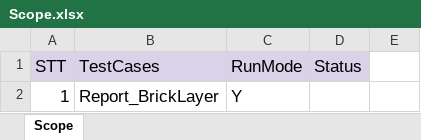
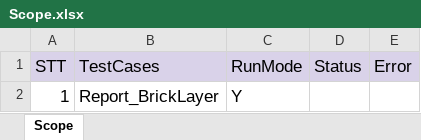
Before and after one commit to lenga44/keyworddriven.monkey.game, an Excel workbook: src/main/java/testcases/Scope.xlsx, sheet Scope, drawn as a sheet; values as stored, in another font and other column widths than the file's, no borders; charts and pictures and conditional formats not drawn; the diff names each change by its address in the sheet, - before the commit and + after, or states it on an @@ line.

```diff
--- a/src/main/java/testcases/Scope.xlsx (sheet Scope)
+++ b/src/main/java/testcases/Scope.xlsx (sheet Scope)
-E1: (empty)
+E1: Error
-E1 fill: none
+E1 fill: #D9D2E9
```
Also changed, not shown: src/main/java/testcases/Report_BrickLayer.xlsx, 5 other files.
